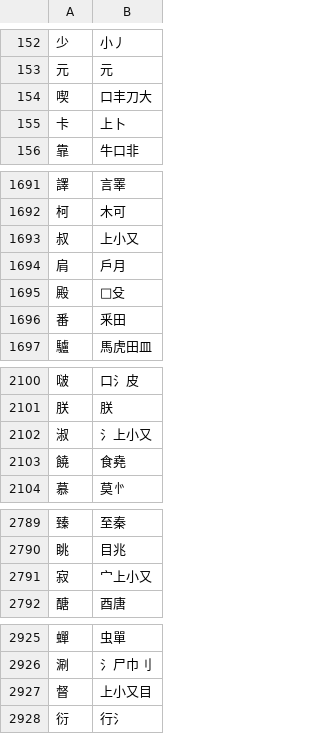
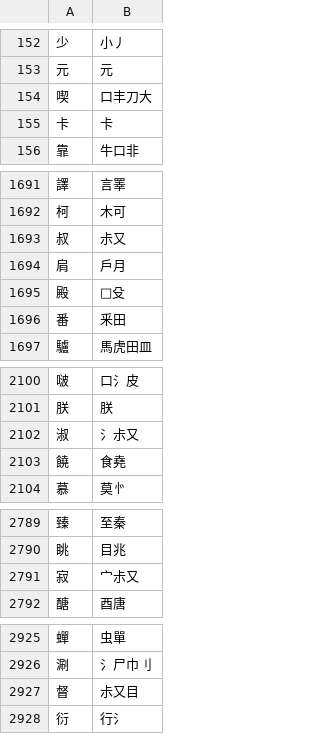
Before and after one commit to chenlin014/jiezi, a TSV file: table/chujie.tsv, drawn as a sheet; only a part is shown, gaps mark what is left out; the diff covers the shown part only.

```diff
--- a/table/chujie.tsv
+++ b/table/chujie.tsv
@@ -154,3 +154,3 @@
 喫	口丰刀大
-卡	上卜
+卡	卡
 靠	牛口非
@@ -1692,3 +1692,3 @@
 柯	木可
-叔	上小又
+叔	尗又
 肩	戶月
@@ -2101,3 +2101,3 @@
 朕	朕
-淑	氵上小又
+淑	氵尗又
 饒	食堯
@@ -2790,3 +2790,3 @@
 眺	目兆
-寂	宀上小又
+寂	宀尗又
 醣	酉唐
@@ -2926,3 +2926,3 @@
 涮	氵尸巾刂
-督	上小又目
+督	尗又目
 衍	行氵
```
Also changed, not shown: 23 edited cells elsewhere in this file, table/siyuan.tsv, table/xingyi-ft.tsv, 4 other files.
